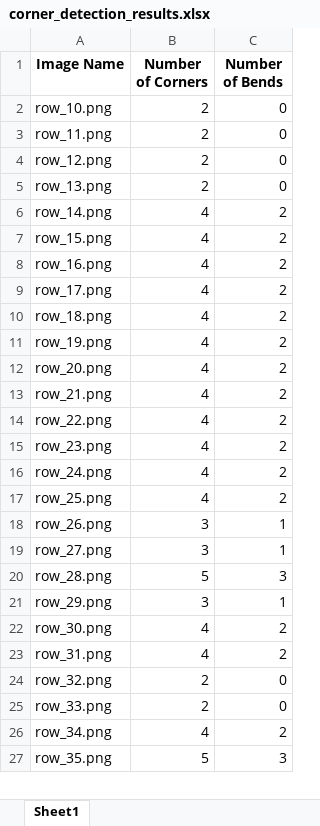
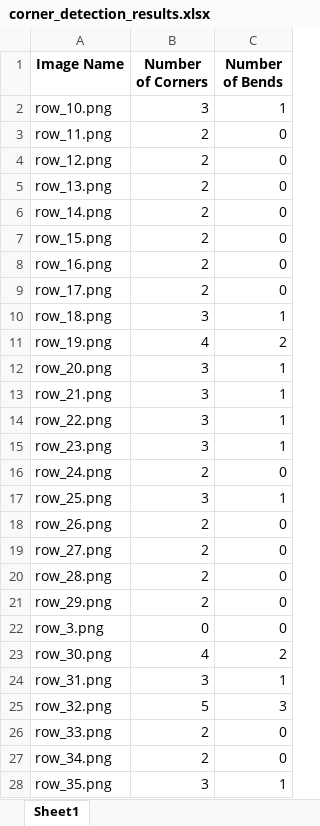
Before and after one commit to NIKHIL0653/AI_ML_DS, an Excel workbook: Bend_Detection/corner_detection_results.xlsx, sheet Sheet1, drawn as a sheet; only a part is shown; values as stored, in another font and other column widths than the file's, no borders; addresses are those after the commit; the diff covers the shown part only; the diff names each change by its address in the sheet, - before the commit and + after, or states it on an @@ line.

```diff
--- a/Bend_Detection/corner_detection_results.xlsx (sheet Sheet1)
+++ b/Bend_Detection/corner_detection_results.xlsx (sheet Sheet1)
-B2 (Number of Corners): 2
+B2 (Number of Corners): 3
-C2 (Number of Bends): 0
+C2 (Number of Bends): 1
-B6:B9 (Number of Corners): 4
+B6:B9 (Number of Corners): 2
-C6:C9 (Number of Bends): 2
+C6:C9 (Number of Bends): 0
-B10 (Number of Corners): 4
+B10 (Number of Corners): 3
-C10 (Number of Bends): 2
+C10 (Number of Bends): 1
-B12:B15 (Number of Corners): 4
+B12:B15 (Number of Corners): 3
-C12:C15 (Number of Bends): 2
+C12:C15 (Number of Bends): 1
-B16 (Number of Corners): 4
+B16 (Number of Corners): 2
-C16 (Number of Bends): 2
+C16 (Number of Bends): 0
-B17 (Number of Corners): 4
+B17 (Number of Corners): 3
-C17 (Number of Bends): 2
+C17 (Number of Bends): 1
-B18:B19 (Number of Corners): 3
+B18:B19 (Number of Corners): 2
-C18:C19 (Number of Bends): 1
+C18:C19 (Number of Bends): 0
-B20 (Number of Corners): 5
+B20 (Number of Corners): 2
-C20 (Number of Bends): 3
+C20 (Number of Bends): 0
-B21 (Number of Corners): 3
+B21 (Number of Corners): 2
-C21 (Number of Bends): 1
+C21 (Number of Bends): 0
+row 22: row_3.png | 0 | 0
-B24 (Number of Corners): 4
+B24 (Number of Corners): 3
-C24 (Number of Bends): 2
+C24 (Number of Bends): 1
-B25 (Number of Corners): 2
+B25 (Number of Corners): 5
-C25 (Number of Bends): 0
+C25 (Number of Bends): 3
-B27 (Number of Corners): 4
+B27 (Number of Corners): 2
-C27 (Number of Bends): 2
+C27 (Number of Bends): 0
-B28 (Number of Corners): 5
+B28 (Number of Corners): 3
-C28 (Number of Bends): 3
+C28 (Number of Bends): 1
```
Also changed, not shown: 11 added rows and 5 edited cells elsewhere in this sheet, 42 other files.
